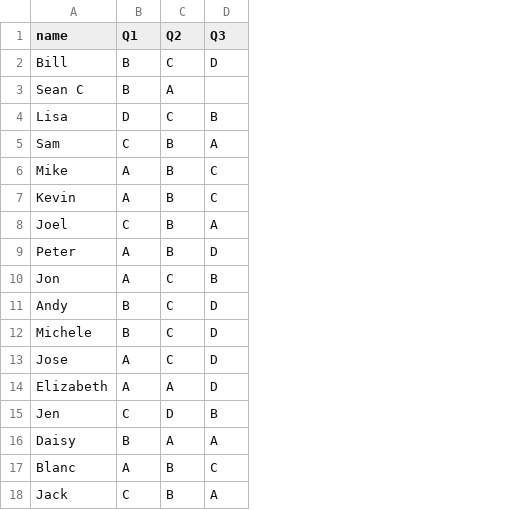
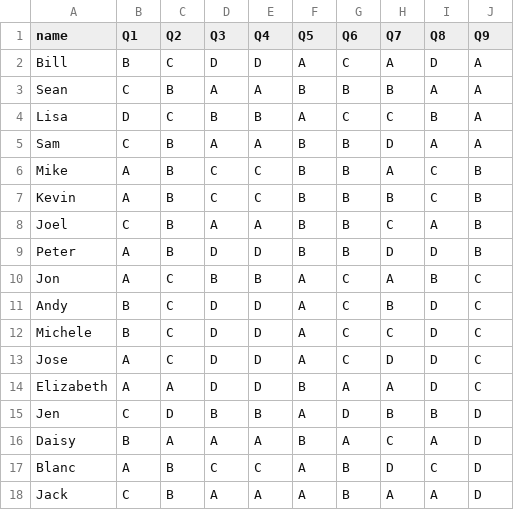
Before and after one commit to mdachauer/Team-4-Term-Project-CSC698, a CSV file: answers.csv, drawn as a sheet; removed rows and columns are numbered as before the commit, all else as after; the diff names each change by its address in the sheet, - before the commit and + after, or states it on an @@ line.

Commit message:
Update answers.csv
All 10 answers

```diff
--- a/answers.csv
+++ b/answers.csv
+column E (Q4), row 2: D; rows 4-18: B | A | C | C | A | D | B | D | D | D | D | B | A | C | A
+column F (Q5), row 2: A; rows 4-18: A | B | B | B | B | B | A | A | A | A | B | A | B | A | A
+column G (Q6), row 2: C; rows 4-18: C | B | B | B | B | B | C | C | C | C | A | D | A | B | B
+column H (Q7), row 2: A; rows 4-18: C | D | A | B | C | D | A | B | C | D | A | B | C | D | A
+column I (Q8), row 2: D; rows 4-18: B | A | C | C | A | D | B | D | D | D | D | B | A | C | A
+column J (Q9), row 2: A; rows 4-18: A | A | B | B | B | B | C | C | C | C | C | D | D | D | D
-row 3: Sean C | B | A
+row 3: Sean | C | B | A | A | B | B | B | A | A
```
